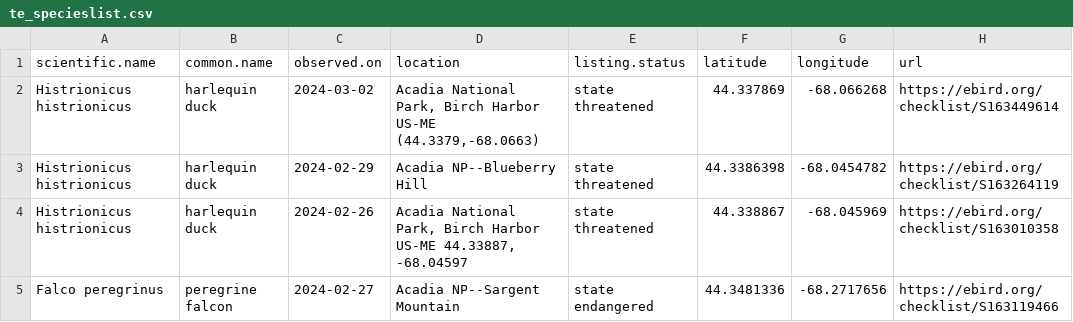
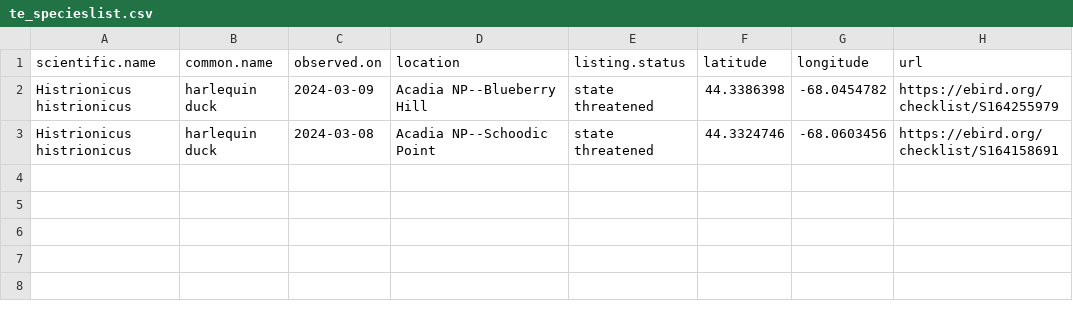
Before and after one commit to Kylelima21/ANP_managers_report, a CSV file: email_alerts/outputs/te_specieslist.csv, drawn as a sheet.

```diff
--- a/email_alerts/outputs/te_specieslist.csv
+++ b/email_alerts/outputs/te_specieslist.csv
@@ -1,5 +1,3 @@
 "scientific.name","common.name","observed.on","location","listing.status","latitude","longitude","url"
-"Histrionicus histrionicus","harlequin duck",2024-03-02,"Acadia National Park, Birch Harbor US-ME (44.3379,-68.0663)","state threatened",44.337869,-68.066268,"https://ebird.org/checklist/S163449614"
-"Histrionicus histrionicus","harlequin duck",2024-02-29,"Acadia NP--Blueberry Hill","state threatened",44.3386398,-68.0454782,"https://ebird.org/checklist/S163264119"
-"Histrionicus histrionicus","harlequin duck",2024-02-26,"Acadia National Park, Birch Harbor US-ME 44.33887, -68.04597","state threatened",44.338867,-68.045969,"https://ebird.org/checklist/S163010358"
-"Falco peregrinus","peregrine falcon",2024-02-27,"Acadia NP--Sargent Mountain","state endangered",44.3481336,-68.2717656,"https://ebird.org/checklist/S163119466"
+"Histrionicus histrionicus","harlequin duck",2024-03-09,"Acadia NP--Blueberry Hill","state threatened",44.3386398,-68.0454782,"https://ebird.org/checklist/S164255979"
+"Histrionicus histrionicus","harlequin duck",2024-03-08,"Acadia NP--Schoodic Point","state threatened",44.3324746,-68.0603456,"https://ebird.org/checklist/S164158691"
```
Also changed, not shown: email_alerts/outputs/invasive_pestslist.csv, 1 other file.
